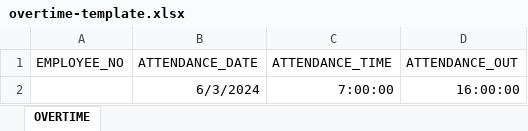
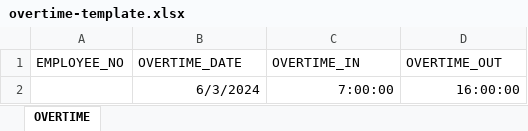
Before and after one commit to cedric28/laravel-hris, an Excel workbook: public/overtime_file/overtime-template.xlsx, sheet OVERTIME, drawn as a sheet; values as stored, in another font and other column widths than the file's, no borders; the diff names each change by its address in the sheet, - before the commit and + after, or states it on an @@ line.

Commit message:
fix: excel for overtime

```diff
--- a/public/overtime_file/overtime-template.xlsx (sheet OVERTIME)
+++ b/public/overtime_file/overtime-template.xlsx (sheet OVERTIME)
-B1: ATTENDANCE_DATE
+B1: OVERTIME_DATE
-C1: ATTENDANCE_TIME
+C1: OVERTIME_IN
-D1: ATTENDANCE_OUT
+D1: OVERTIME_OUT
```
